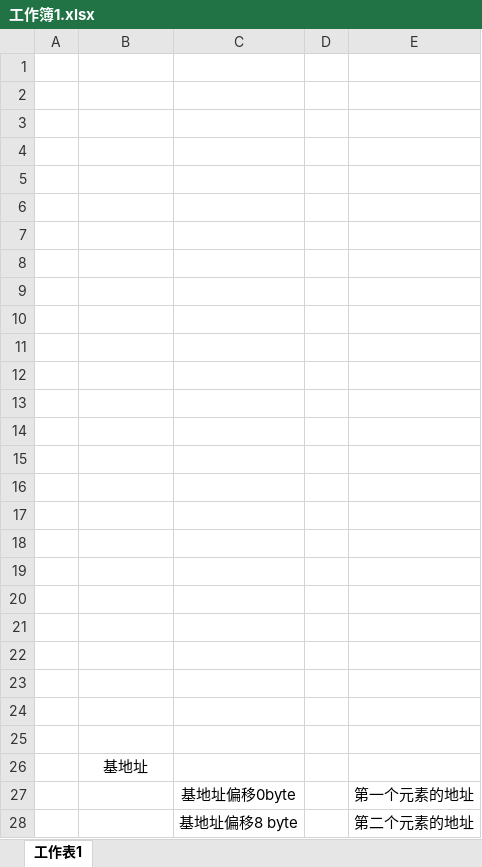
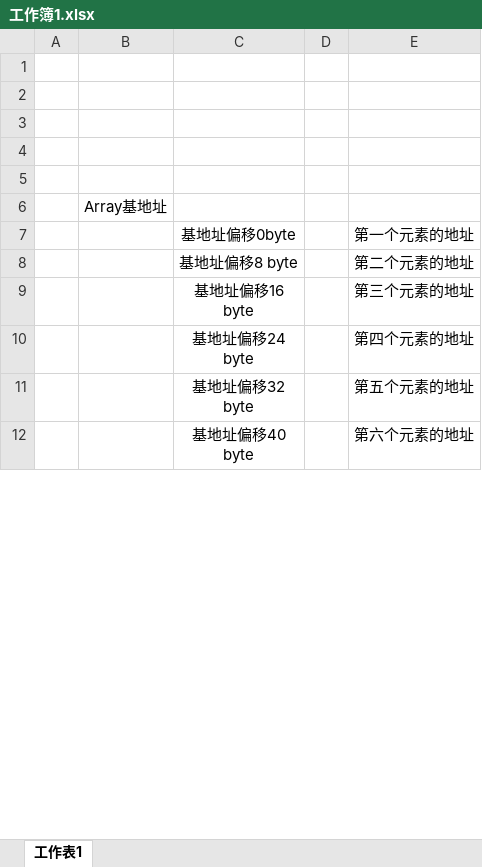
Before and after one commit to sun6boys/Documents, an Excel workbook: Resources/工作簿1.xlsx, sheet 工作表1, drawn as a sheet; only a part is shown; the shorter side is filled out with more unchanged rows; values as stored, in another font and other column widths than the file's, no borders; removed rows and columns are numbered as before the commit, all else as after; the diff covers the shown part only; the diff names each change by its address in the sheet, - before the commit and + after, or states it on an @@ line.

```diff
--- a/Resources/工作簿1.xlsx (sheet 工作表1)
+++ b/Resources/工作簿1.xlsx (sheet 工作表1)
-row 6: (empty)
-row 7: (empty)
-row 8: (empty)
-row 9: (empty)
-row 10: (empty)
-row 11: (empty)
-row 12: (empty)
-row 13: (empty)
-row 14: (empty)
-row 15: (empty)
-row 16: (empty)
-row 17: (empty)
-row 18: (empty)
-row 19: (empty)
-row 20: (empty)
-row 21: (empty)
-row 22: (empty)
-row 23: (empty)
-row 24: (empty)
-row 25: (empty)
-B6: 基地址
+B6: Array基地址
```
Also changed, not shown: 10 added rows elsewhere in this sheet.
